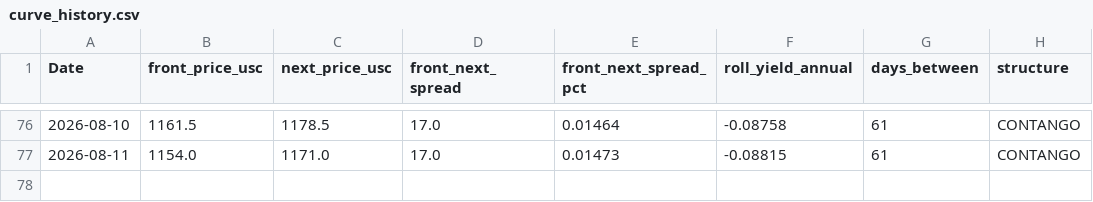
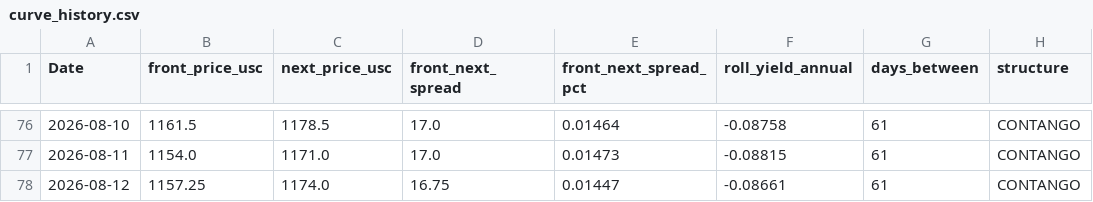
Before and after one commit to Nicotina712/agrocast, a CSV file: data/curve_history.csv, drawn as a sheet; only a part is shown, gaps mark what is left out; the diff names each change by its address in the sheet, - before the commit and + after, or states it on an @@ line.

```diff
--- a/data/curve_history.csv
+++ b/data/curve_history.csv
+row 78: 2026-08-12 | 1157.25 | 1174.0 | 16.75 | 0.01447 | -0.08661 | 61 | CONTANGO
```
Also changed, not shown: artifacts/event_memory.csv, artifacts/signals.csv, 51 other files.
